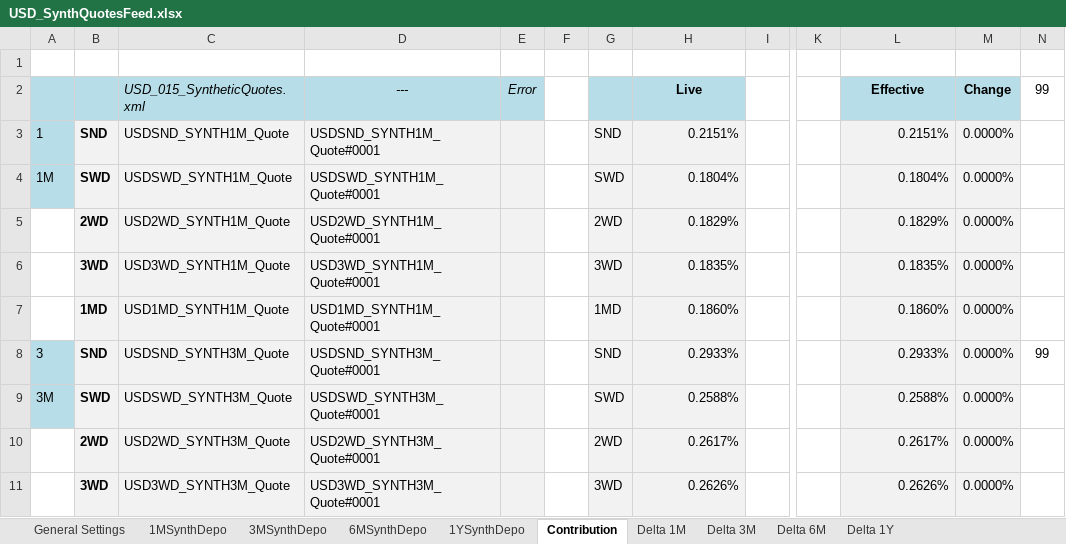
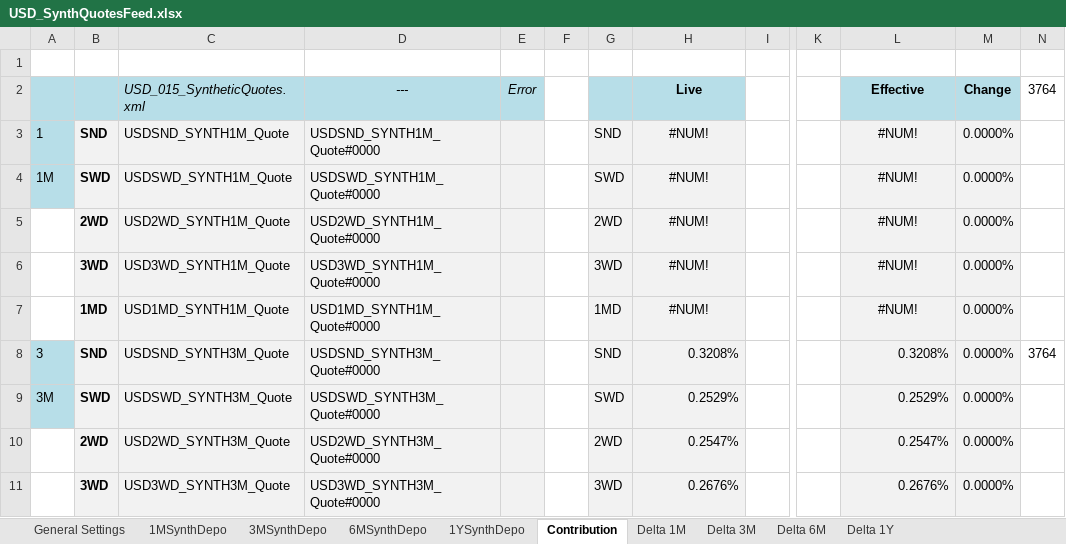
Before and after one commit to lballabio/quantlib-old, an Excel workbook: QuantLibXL/Data2/XLS/USD/USD_SynthQuotesFeed.xlsx, sheet Contribution, drawn as a sheet; only a part is shown, gaps mark what is left out; values as stored, in another font and other column widths than the file's, no borders; the diff covers the shown part only; the diff names each change by its address in the sheet, - before the commit and + after, or states it on an @@ line.

```diff
--- a/QuantLibXL/Data2/XLS/USD/USD_SynthQuotesFeed.xlsx (sheet Contribution)
+++ b/QuantLibXL/Data2/XLS/USD/USD_SynthQuotesFeed.xlsx (sheet Contribution)
-N2: 99
+N2: 3764
-D3 (---): USDSND_SYNTH1M_Quote#0001
+D3 (---): USDSND_SYNTH1M_Quote#0000
-H3 (Live): 0.2151%
+H3 (Live): #NUM!
-H3:H7 alignment: right
+H3:H7 alignment: center
-L3 (Effective): 0.2151%
+L3 (Effective): #NUM!
-L3:L7 alignment: right
+L3:L7 alignment: center
-D4 (---): USDSWD_SYNTH1M_Quote#0001
+D4 (---): USDSWD_SYNTH1M_Quote#0000
-H4 (Live): 0.1804%
+H4 (Live): #NUM!
-L4 (Effective): 0.1804%
+L4 (Effective): #NUM!
-D5 (---): USD2WD_SYNTH1M_Quote#0001
+D5 (---): USD2WD_SYNTH1M_Quote#0000
-H5 (Live): 0.1829%
+H5 (Live): #NUM!
-L5 (Effective): 0.1829%
+L5 (Effective): #NUM!
-D6 (---): USD3WD_SYNTH1M_Quote#0001
+D6 (---): USD3WD_SYNTH1M_Quote#0000
-H6 (Live): 0.1835%
+H6 (Live): #NUM!
-L6 (Effective): 0.1835%
+L6 (Effective): #NUM!
-D7 (---): USD1MD_SYNTH1M_Quote#0001
+D7 (---): USD1MD_SYNTH1M_Quote#0000
-H7 (Live): 0.1860%
+H7 (Live): #NUM!
-L7 (Effective): 0.1860%
+L7 (Effective): #NUM!
-D8 (---): USDSND_SYNTH3M_Quote#0001
+D8 (---): USDSND_SYNTH3M_Quote#0000
-H8 (Live): 0.2933%
+H8 (Live): 0.3208%
-L8 (Effective): 0.2933%
+L8 (Effective): 0.3208%
-N8 (3764): 99
+N8 (3764): 3764
-D9 (---): USDSWD_SYNTH3M_Quote#0001
+D9 (---): USDSWD_SYNTH3M_Quote#0000
-H9 (Live): 0.2588%
+H9 (Live): 0.2529%
-L9 (Effective): 0.2588%
+L9 (Effective): 0.2529%
-D10 (---): USD2WD_SYNTH3M_Quote#0001
+D10 (---): USD2WD_SYNTH3M_Quote#0000
-H10 (Live): 0.2617%
+H10 (Live): 0.2547%
-L10 (Effective): 0.2617%
+L10 (Effective): 0.2547%
-D11 (---): USD3WD_SYNTH3M_Quote#0001
+D11 (---): USD3WD_SYNTH3M_Quote#0000
-H11 (Live): 0.2626%
+H11 (Live): 0.2676%
-L11 (Effective): 0.2626%
+L11 (Effective): 0.2676%
```
Also changed, not shown: 89 edited cells elsewhere in this sheet, sheet 1YSynthDepo, sheet Delta 1Y, sheet Delta 3M, sheet Delta 6M, sheet 6MSynthDepo, sheet 3MSynthDepo, 5 more sheets, hidden cells, charts or pictures, 1 other file.
